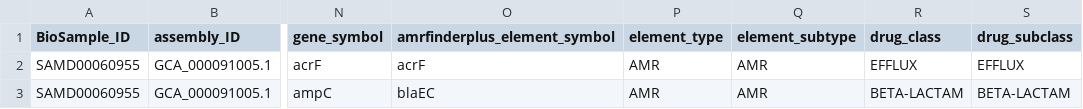
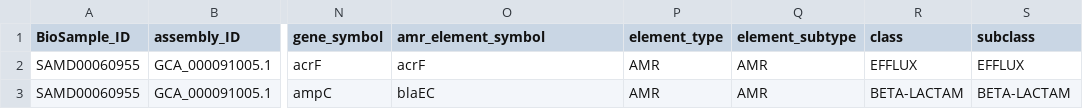
Before and after one commit to Ensembl/amr_genotypes, a CSV file: genotype-amr-alpha.csv, drawn as a sheet; only a part is shown, gaps mark what is left out; the diff names each change by its address in the sheet, - before the commit and + after, or states it on an @@ line.

Commit message:
New data columns. Also new documentation

```diff
--- a/genotype-amr-alpha.csv
+++ b/genotype-amr-alpha.csv
-O1: amrfinderplus_element_symbol
+O1: amr_element_symbol
-R1: drug_class
+R1: class
-S1: drug_subclass
+S1: subclass
```
Also changed, not shown: 3 other files.
